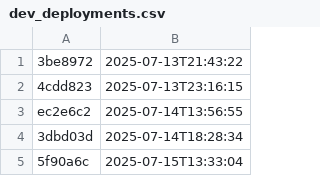
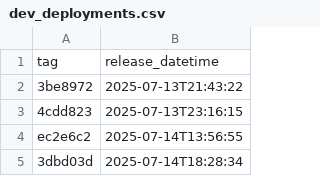
Before and after one commit to NHSDigital/eps-assist-me, a CSV file: _data/dev_deployments.csv, drawn as a sheet; only a part is shown; the shorter side is filled out with more unchanged rows; the diff names each change by its address in the sheet, - before the commit and + after, or states it on an @@ line.

```diff
--- a/_data/dev_deployments.csv
+++ b/_data/dev_deployments.csv
+row 1: tag | release_datetime
```
Also changed, not shown: 2 other files.
